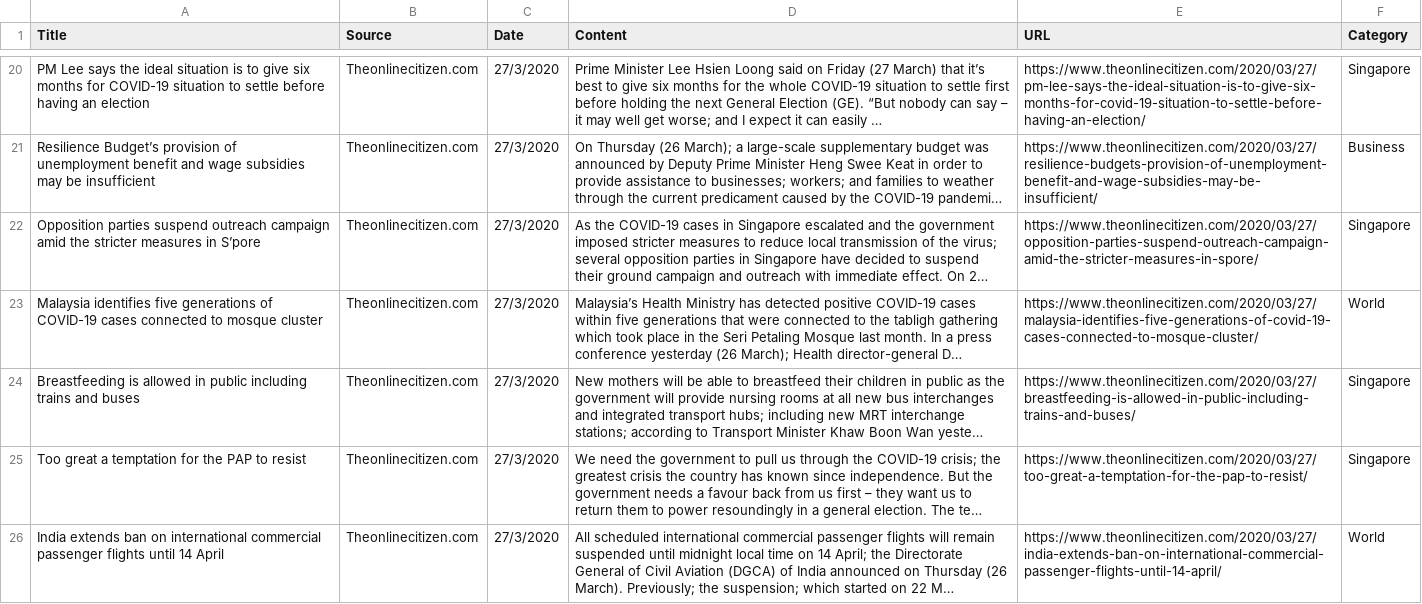
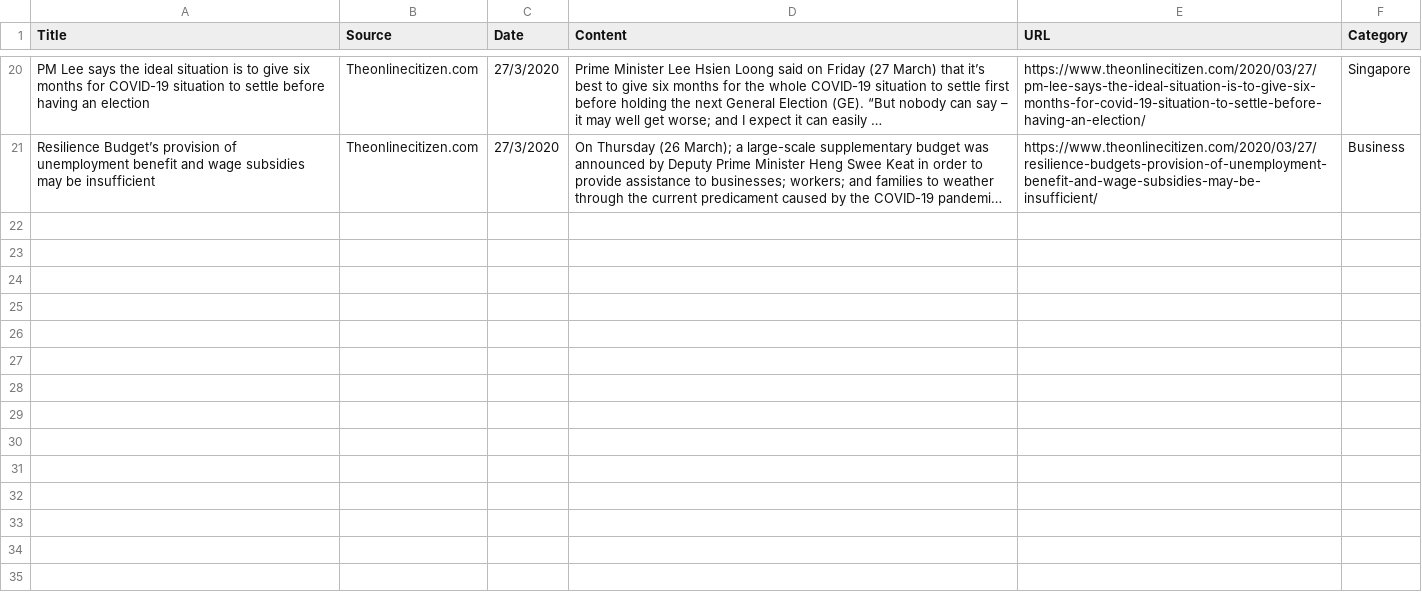
Before and after one commit to CodingRookie97/ICT1009CppTeam15, a CSV file: TOC.csv, drawn as a sheet; only a part is shown, gaps mark what is left out; long unchanged cells end in …; the diff covers the shown part only; the diff names each change by its address in the sheet, - before the commit and + after, or states it on an @@ line.

```diff
--- a/TOC.csv
+++ b/TOC.csv
-row 22: Opposition parties suspend outreach campaign amid the stricter measures in S’pore | Theonlinecitizen.com | 27/3/2020 | As the COVID-19 cases in Singapore escalated and the government imposed stricter measures to reduce local transmission of the virus; several opposition parties in Singapore have decided to suspend their ground campaign and outreach with immediate effect. On 2… | https://www.theonlinecitizen.com/2020/03/27/opposition-parties-suspend-outreach-campaign-amid-the-stricter-measures-in-spore/ | Singapore
-row 23: Malaysia identifies five generations of COVID-19 cases connected to mosque cluster | Theonlinecitizen.com | 27/3/2020 | Malaysia’s Health Ministry has detected positive COVID-19 cases within five generations that were connected to the tabligh gathering which took place in the Seri Petaling Mosque last month. In a press conference yesterday (26 March); Health director-general D… | https://www.theonlinecitizen.com/2020/03/27/malaysia-identifies-five-generations-of-covid-19-cases-connected-to-mosque-cluster/ | World
-row 24: Breastfeeding is allowed in public including trains and buses | Theonlinecitizen.com | 27/3/2020 | New mothers will be able to breastfeed their children in public as the government will provide nursing rooms at all new bus interchanges and integrated transport hubs; including new MRT interchange stations; according to Transport Minister Khaw Boon Wan yeste… | https://www.theonlinecitizen.com/2020/03/27/breastfeeding-is-allowed-in-public-including-trains-and-buses/ | Singapore
-row 25: Too great a temptation for the PAP to resist | Theonlinecitizen.com | 27/3/2020 | We need the government to pull us through the COVID-19 crisis; the greatest crisis the country has known since independence. But the government needs a favour back from us first – they want us to return them to power resoundingly in a general election. The te… | https://www.theonlinecitizen.com/2020/03/27/too-great-a-temptation-for-the-pap-to-resist/ | Singapore
-row 26: India extends ban on international commercial passenger flights until 14 April | Theonlinecitizen.com | 27/3/2020 | All scheduled international commercial passenger flights will remain suspended until midnight local time on 14 April; the Directorate General of Civil Aviation (DGCA) of India announced on Thursday (26 March). Previously; the suspension; which started on 22 M… | https://www.theonlinecitizen.com/2020/03/27/india-extends-ban-on-international-commercial-passenger-flights-until-14-april/ | World
```
Also changed, not shown: 5 removed rows elsewhere in this file, TOC_Analyzed.csv, 1 other file.
